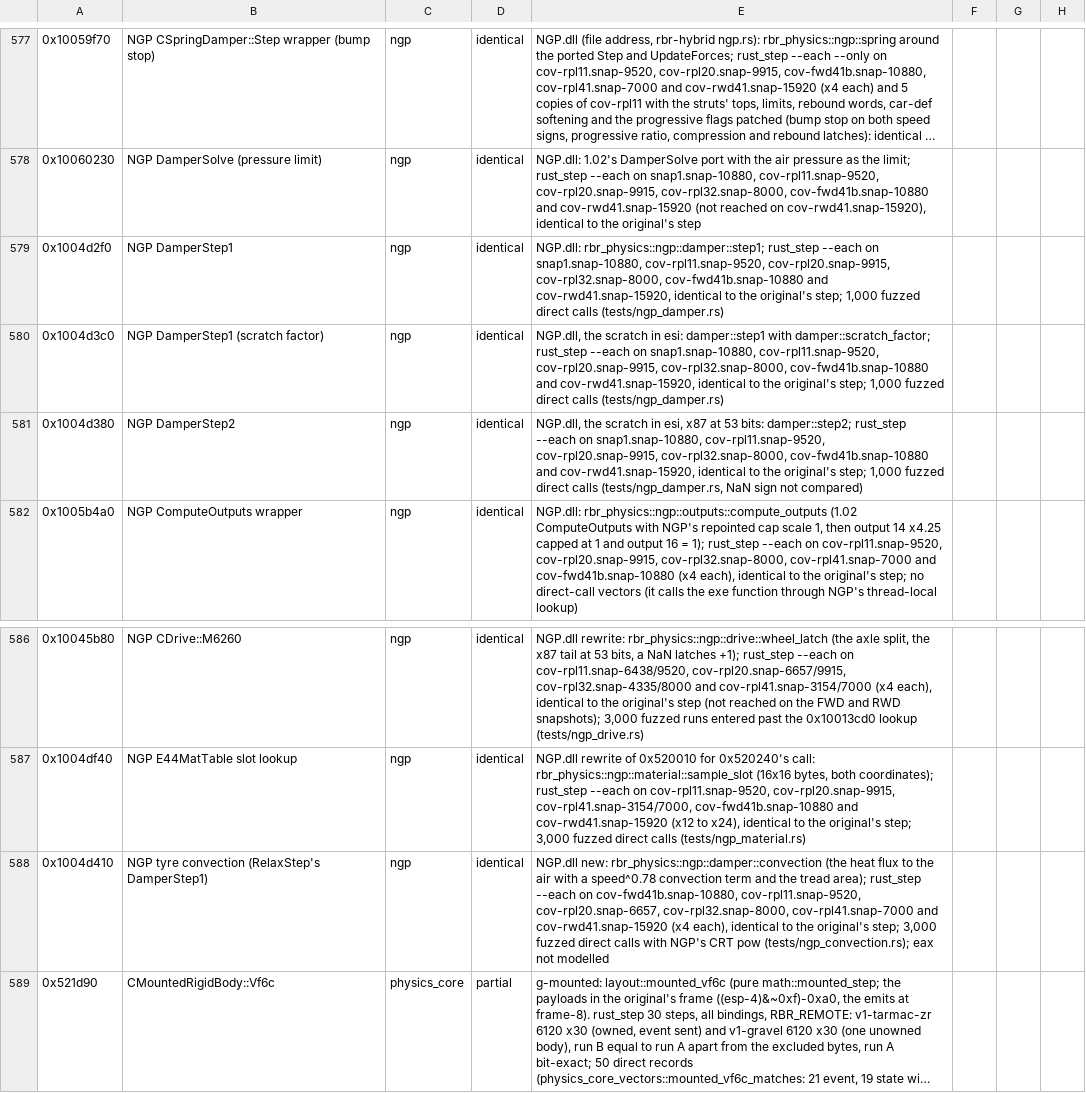
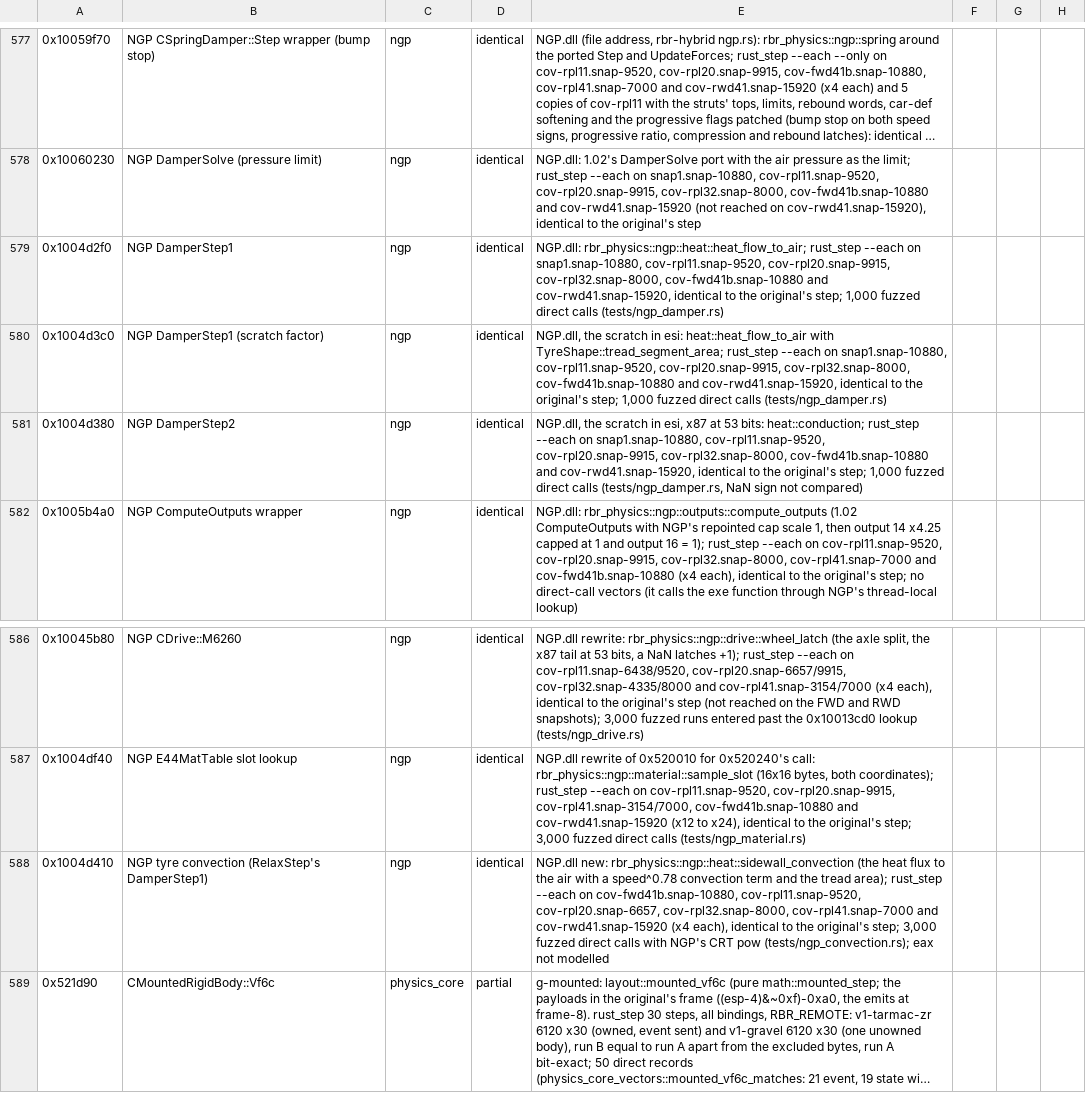
Before and after one commit to JodusNodus/openrbr, a CSV file: crates/rbr-hybrid/bound.csv, drawn as a sheet; only a part is shown, gaps mark what is left out; long unchanged cells end in …; the diff names each change by its address in the sheet, - before the commit and + after, or states it on an @@ line.

Commit message:
NGP heat transfer as a model: ngp::damper becomes ngp::heat, with the tyre's shape, airflow and heat flows in physical terms
Heat flow to the air against the actual air temperature, conduction, sidewall convection (speed^0.78) and the carcass's
flow to the inner air, over a TyreShape (carcass radius, tread depth, carcass thickness, tread width, sidewall height);
no NGP addresses or raw offsets in the module. The hybrid reads the tyre definition through named layout constants.
Same operation order: the NGP heat and convection vectors stay bit-exact.

```diff
--- a/crates/rbr-hybrid/bound.csv
+++ b/crates/rbr-hybrid/bound.csv
-E579: NGP.dll: rbr_physics::ngp::damper::step1; rust_step --each…
+E579: NGP.dll: rbr_physics::ngp::heat::heat_flow_to_air; rust_step --each…
-E580: …in esi: damper::step1 with damper::scratch_factor; rust_step --each…
+E580: …in esi: heat::heat_flow_to_air with TyreShape::tread_segment_area; rust_step --each…
-E581: …53 bits: damper::step2; rust_step --each…
+E581: …53 bits: heat::conduction; rust_step --each…
-E588: NGP.dll new: rbr_physics::ngp::damper::convection (the heat…
+E588: NGP.dll new: rbr_physics::ngp::heat::sidewall_convection (the heat…
```
Also changed, not shown: 16 other files.
